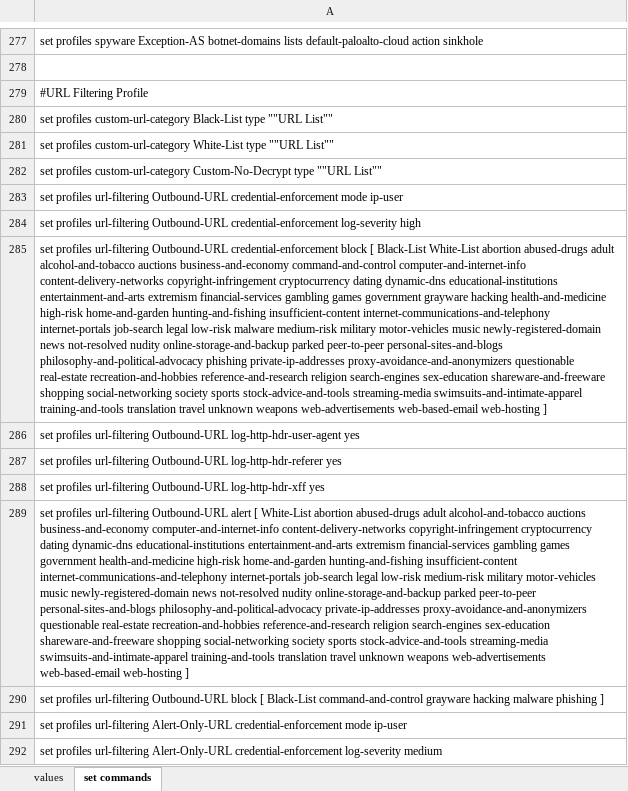
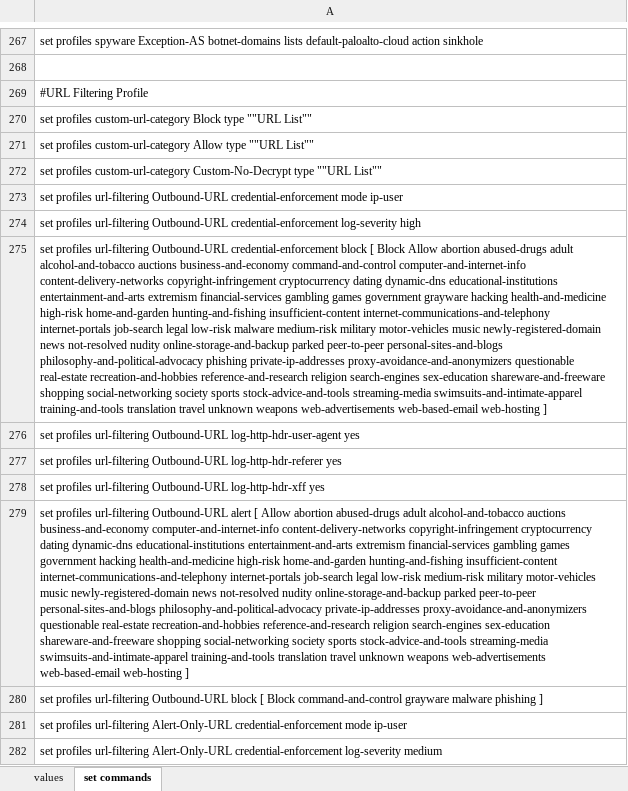
Before and after one commit to PaloAltoNetworks/iron-skillet, an Excel workbook: templates/panos/set_commands/iron_skillet_panos_full.xlsx, sheet set commands, drawn as a sheet; only a part is shown, gaps mark what is left out; values as stored, in another font and other column widths than the file's, no borders; addresses are those after the commit; the diff covers the shown part only; the diff names each change by its address in the sheet, - before the commit and + after, or states it on an @@ line.

```diff
--- a/templates/panos/set_commands/iron_skillet_panos_full.xlsx (sheet set commands)
+++ b/templates/panos/set_commands/iron_skillet_panos_full.xlsx (sheet set commands)
-A270: …profiles custom-url-category Black-List type ""URL…
+A270: …profiles custom-url-category Block type ""URL…
-A271: …profiles custom-url-category White-List type ""URL…
+A271: …profiles custom-url-category Allow type ""URL…
-A275: …block [ Black-List White-List abortion abused-drugs…
+A275: …block [ Block Allow abortion abused-drugs…
-A279: …alert [ White-List abortion abused-drugs adult alcohol-and-tobacco auctions business-and-economy computer-and-internet-info content-delivery-networks copyright-infringement cryptocurrency dating dynamic-dns educational-institutions entertainment-and-arts extremism financial-services gambling games government health-and-medicine high-risk…
+A279: …alert [ Allow abortion abused-drugs adult alcohol-and-tobacco auctions business-and-economy computer-and-internet-info content-delivery-networks copyright-infringement cryptocurrency dating dynamic-dns educational-institutions entertainment-and-arts extremism financial-services gambling games government hacking health-and-medicine high-risk…
-A280: …block [ Black-List command-and-control grayware hacking malware phishing…
+A280: …block [ Block command-and-control grayware malware phishing…
```
Also changed, not shown: 34 removed rows and 7 edited cells elsewhere in this sheet, sheet values, formulas that keep their value, templates/panorama/set_commands/iron_skillet_panorama_full.xlsx, 52 other files.
